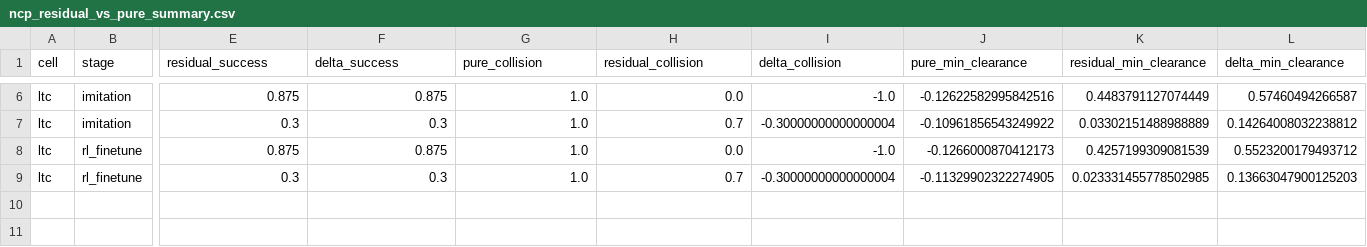
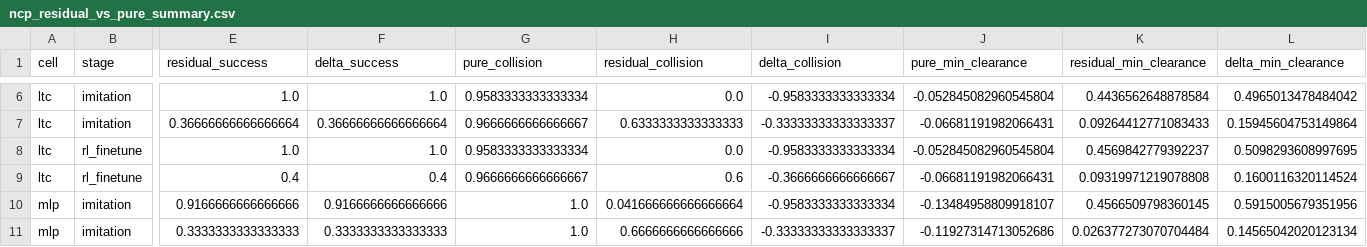
Before and after one commit to heimdilon/hypothesis-6-lnn-neurosymbolic, a CSV file: hypothesis_6_lnn_neurosymbolic/results/ncp_residual_vs_pure_summary.csv, drawn as a sheet; only a part is shown, gaps mark what is left out; rows hold the shown columns only; the diff covers the shown part only; the diff names each change by its address in the sheet, - before the commit and + after, or states it on an @@ line.

```diff
--- a/hypothesis_6_lnn_neurosymbolic/results/ncp_residual_vs_pure_summary.csv
+++ b/hypothesis_6_lnn_neurosymbolic/results/ncp_residual_vs_pure_summary.csv
-E6 (residual_success): 0.875
+E6 (residual_success): 1.0
-F6 (delta_success): 0.875
+F6 (delta_success): 1.0
-G6 (pure_collision): 1.0
+G6 (pure_collision): 0.9583333333333334
-I6 (delta_collision): -1.0
+I6 (delta_collision): -0.9583333333333334
-J6 (pure_min_clearance): -0.12622582995842516
+J6 (pure_min_clearance): -0.052845082960545804
-K6 (residual_min_clearance): 0.4483791127074449
+K6 (residual_min_clearance): 0.4436562648878584
-L6 (delta_min_clearance): 0.57460494266587
+L6 (delta_min_clearance): 0.4965013478484042
-E7 (residual_success): 0.3
+E7 (residual_success): 0.36666666666666664
-F7 (delta_success): 0.3
+F7 (delta_success): 0.36666666666666664
-G7 (pure_collision): 1.0
+G7 (pure_collision): 0.9666666666666667
-H7 (residual_collision): 0.7
+H7 (residual_collision): 0.6333333333333333
-I7 (delta_collision): -0.30000000000000004
+I7 (delta_collision): -0.33333333333333337
-J7 (pure_min_clearance): -0.10961856543249922
+J7 (pure_min_clearance): -0.06681191982066431
-K7 (residual_min_clearance): 0.03302151488988889
+K7 (residual_min_clearance): 0.09264412771083433
-L7 (delta_min_clearance): 0.14264008032238812
+L7 (delta_min_clearance): 0.15945604753149864
-E8 (residual_success): 0.875
+E8 (residual_success): 1.0
-F8 (delta_success): 0.875
+F8 (delta_success): 1.0
-G8 (pure_collision): 1.0
+G8 (pure_collision): 0.9583333333333334
-I8 (delta_collision): -1.0
+I8 (delta_collision): -0.9583333333333334
-J8 (pure_min_clearance): -0.1266000870412173
+J8 (pure_min_clearance): -0.052845082960545804
-K8 (residual_min_clearance): 0.4257199309081539
+K8 (residual_min_clearance): 0.4569842779392237
-L8 (delta_min_clearance): 0.5523200179493712
+L8 (delta_min_clearance): 0.5098293608997695
-E9 (residual_success): 0.3
+E9 (residual_success): 0.4
-F9 (delta_success): 0.3
+F9 (delta_success): 0.4
-G9 (pure_collision): 1.0
+G9 (pure_collision): 0.9666666666666667
-H9 (residual_collision): 0.7
+H9 (residual_collision): 0.6
-I9 (delta_collision): -0.30000000000000004
+I9 (delta_collision): -0.3666666666666667
-J9 (pure_min_clearance): -0.11329902322274905
+J9 (pure_min_clearance): -0.06681191982066431
-K9 (residual_min_clearance): 0.023331455778502985
+K9 (residual_min_clearance): 0.09319971219078808
-L9 (delta_min_clearance): 0.13663047900125203
+L9 (delta_min_clearance): 0.1600116320114524
+row 10: mlp | imitation | 0.9166666666666666 | 0.9166666666666666 | 1.0 | 0.041666666666666664 | -0.9583333333333334 | -0.13484958809918107 | 0.4566509798360145 | 0.5915005679351956
+row 11: mlp | imitation | 0.3333333333333333 | 0.3333333333333333 | 1.0 | 0.6666666666666666 | -0.33333333333333337 | -0.11927314713052686 | 0.026377273070704484 | 0.14565042020123134
```
Also changed, not shown: 2 added rows and 30 edited cells elsewhere in this file, hypothesis_6_lnn_neurosymbolic/results/ncp_cfc_vs_ltc_summary.csv, hypothesis_6_lnn_neurosymbolic/results/ncp_training_log.csv, 8 other files.
